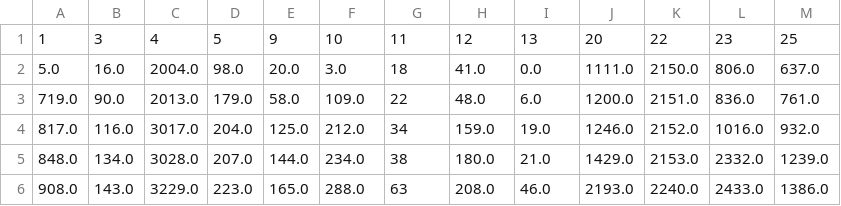
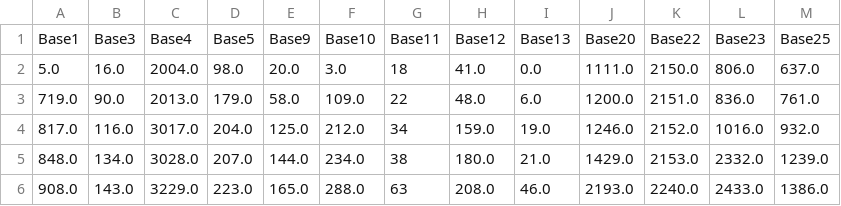
Before and after one commit to aboehmg/Datos_Capstone, a CSV file: Voronoi/Voronoi_extra_r65.csv, drawn as a sheet; only a part is shown; removed rows and columns are numbered as before the commit, all else as after; the diff names each change by its address in the sheet, - before the commit and + after, or states it on an @@ line.

```diff
--- a/Voronoi/Voronoi_extra_r65.csv
+++ b/Voronoi/Voronoi_extra_r65.csv
-row 1: 1 | 3 | 4 | 5 | 9 | 10 | 11 | 12 | 13 | 20 | 22 | 23 | 25
+row 1: Base1 | Base3 | Base4 | Base5 | Base9 | Base10 | Base11 | Base12 | Base13 | Base20 | Base22 | Base23 | Base25
```
Also changed, not shown: Voronoi/Voronoi_extra_r50.csv, 39 other files.
